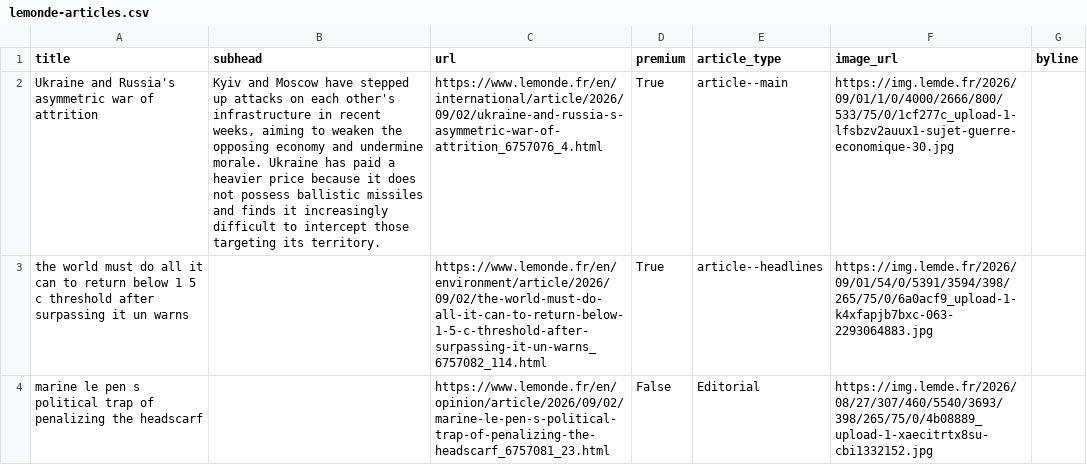
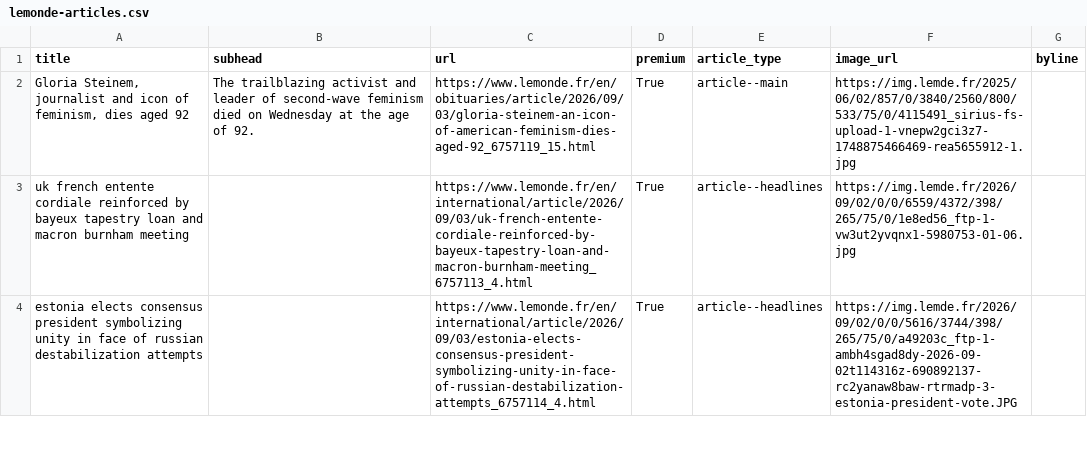
Before and after one commit to Isoparkes/Lede-LeMonde-AutoUpdate, a CSV file: lemonde-articles.csv, drawn as a sheet; only a part is shown; removed rows and columns are numbered as before the commit, all else as after; the diff covers the shown part only; the diff names each change by its address in the sheet, - before the commit and + after, or states it on an @@ line.

```diff
--- a/lemonde-articles.csv
+++ b/lemonde-articles.csv
-A2 (title): Ukraine and Russia's asymmetric war of attrition
+A2 (title): Gloria Steinem, journalist and icon of feminism, dies aged 92
-B2 (subhead): Kyiv and Moscow have stepped up attacks on each other's infrastructure in recent weeks, aiming to weaken the opposing economy and undermine morale. Ukraine has paid a heavier price because it does not possess ballistic missiles and finds it increasingly difficult to intercept those targeting its territory.
+B2 (subhead): The trailblazing activist and leader of second-wave feminism died on Wednesday at the age of 92.
-C2 (url): https://www.lemonde.fr/en/international/article/2026/09/02/ukraine-and-russia-s-asymmetric-war-of-attrition_6757076_4.html
+C2 (url): https://www.lemonde.fr/en/obituaries/article/2026/09/03/gloria-steinem-an-icon-of-american-feminism-dies-aged-92_6757119_15.html
-F2 (image_url): https://img.lemde.fr/2026/09/01/1/0/4000/2666/800/533/75/0/1cf277c_upload-1-lfsbzv2auux1-sujet-guerre-economique-30.jpg
+F2 (image_url): https://img.lemde.fr/2025/06/02/857/0/3840/2560/800/533/75/0/4115491_sirius-fs-upload-1-vnepw2gci3z7-1748875466469-rea5655912-1.jpg
+row 3: uk french entente cordiale reinforced by bayeux tapestry loan and macron burnham meeting |  | https://www.lemonde.fr/en/international/article/2026/09/03/uk-french-entente-cordiale-reinforced-by-bayeux-tapestry-loan-and-macron-burnham-meeting_6757113_4.html | True | article--headlines | https://img.lemde.fr/2026/09/02/0/0/6559/4372/398/265/75/0/1e8ed56_ftp-1-vw3ut2yvqnx1-5980753-01-06.jpg
-A4 (title): the world must do all it can to return below 1 5 c threshold after surpassing it un warns
+A4 (title): estonia elects consensus president symbolizing unity in face of russian destabilization attempts
-C4 (url): https://www.lemonde.fr/en/environment/article/2026/09/02/the-world-must-do-all-it-can-to-return-below-1-5-c-threshold-after-surpassing-it-un-warns_6757082_114.html
+C4 (url): https://www.lemonde.fr/en/international/article/2026/09/03/estonia-elects-consensus-president-symbolizing-unity-in-face-of-russian-destabilization-attempts_6757114_4.html
-F4 (image_url): https://img.lemde.fr/2026/09/01/54/0/5391/3594/398/265/75/0/6a0acf9_upload-1-k4xfapjb7bxc-063-2293064883.jpg
+F4 (image_url): https://img.lemde.fr/2026/09/02/0/0/5616/3744/398/265/75/0/a49203c_ftp-1-ambh4sgad8dy-2026-09-02t114316z-690892137-rc2yanaw8baw-rtrmadp-3-estonia-president-vote.JPG
-row 4: marine le pen s political trap of penalizing the headscarf |  | https://www.lemonde.fr/en/opinion/article/2026/09/02/marine-le-pen-s-political-trap-of-penalizing-the-headscarf_6757081_23.html | False | Editorial | https://img.lemde.fr/2026/08/27/307/460/5540/3693/398/265/75/0/4b08889_upload-1-xaecitrtx8su-cbi1332152.jpg
```
Also changed, not shown: 9 added rows, 9 removed rows and 29 edited cells elsewhere in this file.
